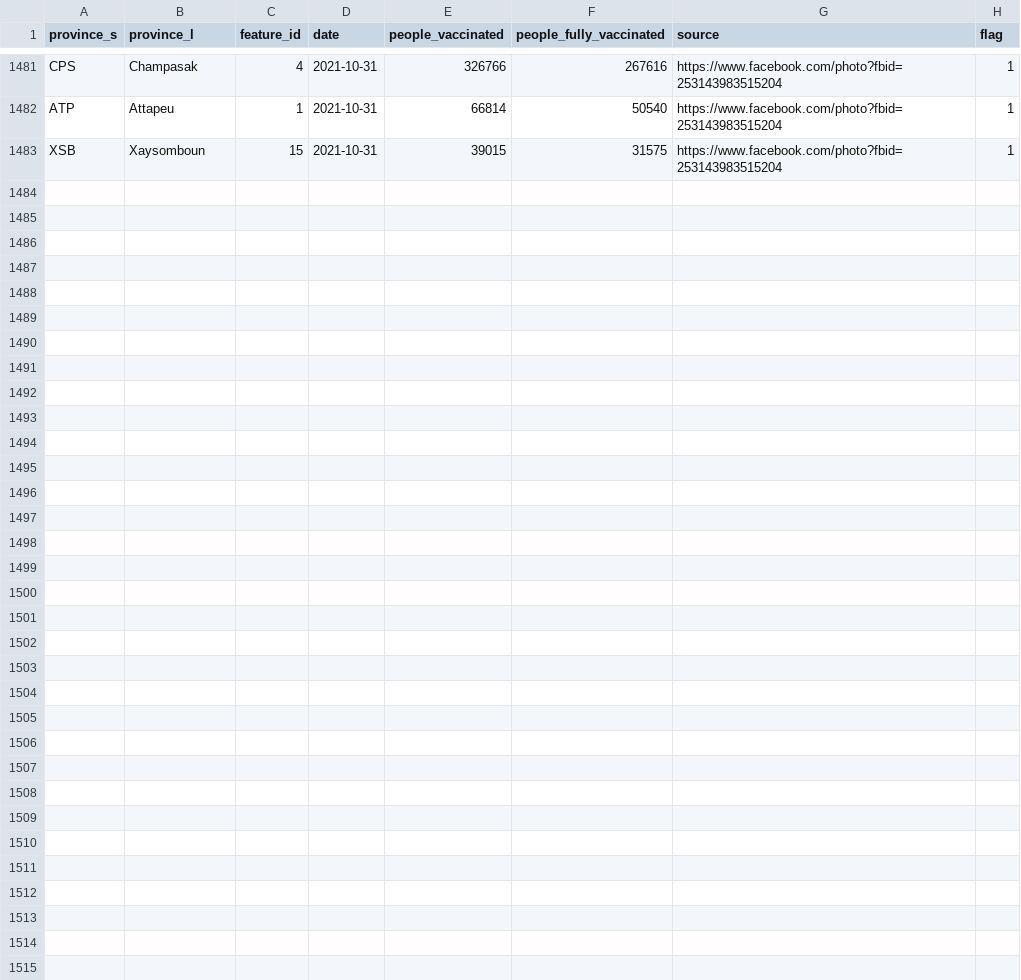
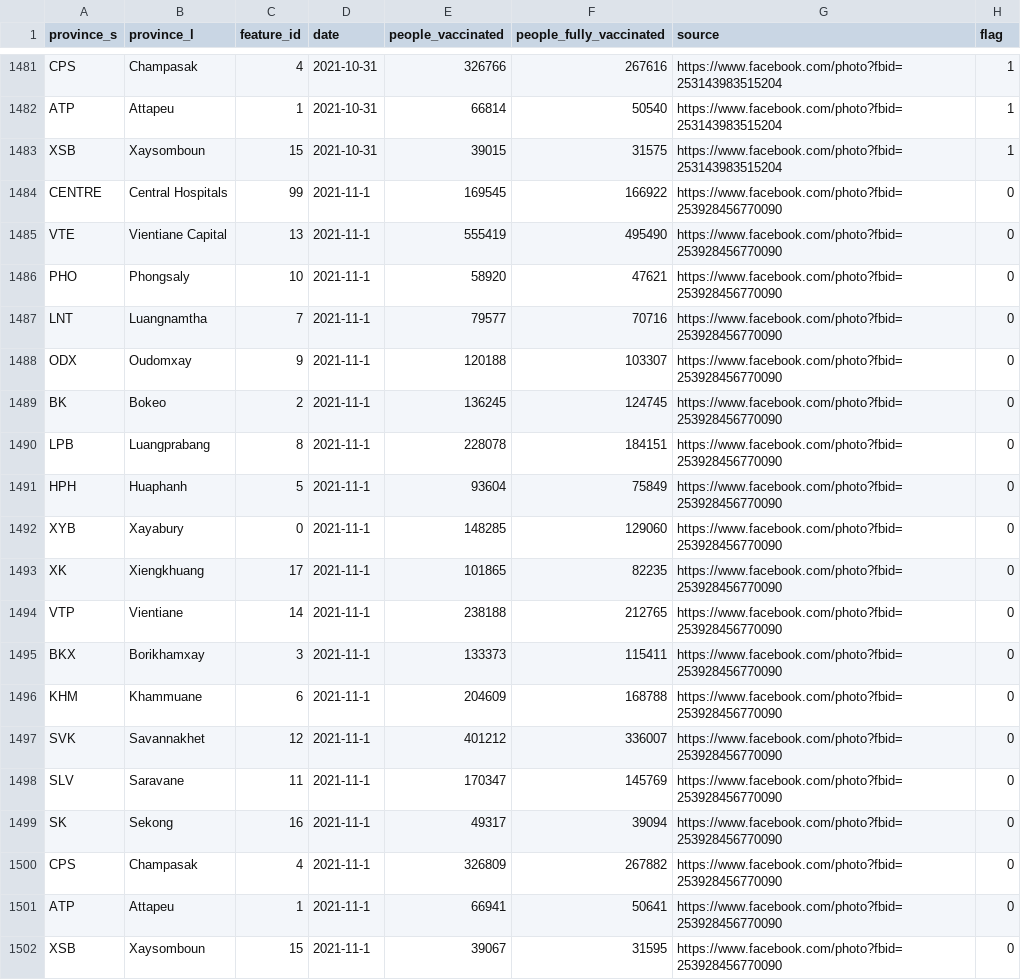
Before and after one commit to douangtavanh/covid-19-data-laos, a CSV file: data/vaccination_data_laos_provincial.csv, drawn as a sheet; only a part is shown, gaps mark what is left out.

Commit message:
update data

```diff
--- a/data/vaccination_data_laos_provincial.csv
+++ b/data/vaccination_data_laos_provincial.csv
@@ -1483 +1483,20 @@ ATP,Attapeu,1,2021-10-31,66814,50540,https://www.facebook.com/photo?fbid=2531439
 XSB,Xaysomboun,15,2021-10-31,39015,31575,https://www.facebook.com/photo?fbid=253143983515204,1
+CENTRE,Central Hospitals,99,2021-11-1,169545,166922,https://www.facebook.com/photo?fbid=253928456770090,0
+VTE,Vientiane Capital,13,2021-11-1,555419,495490,https://www.facebook.com/photo?fbid=253928456770090,0
+PHO,Phongsaly,10,2021-11-1,58920,47621,https://www.facebook.com/photo?fbid=253928456770090,0
+LNT,Luangnamtha,7,2021-11-1,79577,70716,https://www.facebook.com/photo?fbid=253928456770090,0
+ODX,Oudomxay,9,2021-11-1,120188,103307,https://www.facebook.com/photo?fbid=253928456770090,0
+BK,Bokeo,2,2021-11-1,136245,124745,https://www.facebook.com/photo?fbid=253928456770090,0
+LPB,Luangprabang,8,2021-11-1,228078,184151,https://www.facebook.com/photo?fbid=253928456770090,0
+HPH,Huaphanh,5,2021-11-1,93604,75849,https://www.facebook.com/photo?fbid=253928456770090,0
+XYB,Xayabury,0,2021-11-1,148285,129060,https://www.facebook.com/photo?fbid=253928456770090,0
+XK,Xiengkhuang,17,2021-11-1,101865,82235,https://www.facebook.com/photo?fbid=253928456770090,0
+VTP,Vientiane,14,2021-11-1,238188,212765,https://www.facebook.com/photo?fbid=253928456770090,0
+BKX,Borikhamxay,3,2021-11-1,133373,115411,https://www.facebook.com/photo?fbid=253928456770090,0
+KHM,Khammuane,6,2021-11-1,204609,168788,https://www.facebook.com/photo?fbid=253928456770090,0
+SVK,Savannakhet,12,2021-11-1,401212,336007,https://www.facebook.com/photo?fbid=253928456770090,0
+SLV,Saravane,11,2021-11-1,170347,145769,https://www.facebook.com/photo?fbid=253928456770090,0
+SK,Sekong,16,2021-11-1,49317,39094,https://www.facebook.com/photo?fbid=253928456770090,0
+CPS,Champasak,4,2021-11-1,326809,267882,https://www.facebook.com/photo?fbid=253928456770090,0
+ATP,Attapeu,1,2021-11-1,66941,50641,https://www.facebook.com/photo?fbid=253928456770090,0
+XSB,Xaysomboun,15,2021-11-1,39067,31595,https://www.facebook.com/photo?fbid=253928456770090,0
```
Also changed, not shown: 2 other files.
